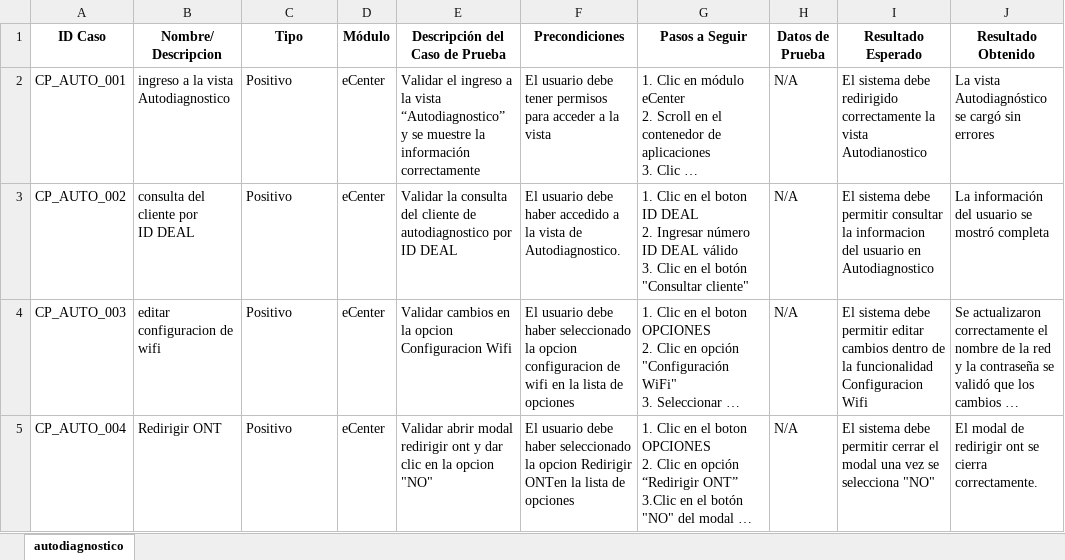
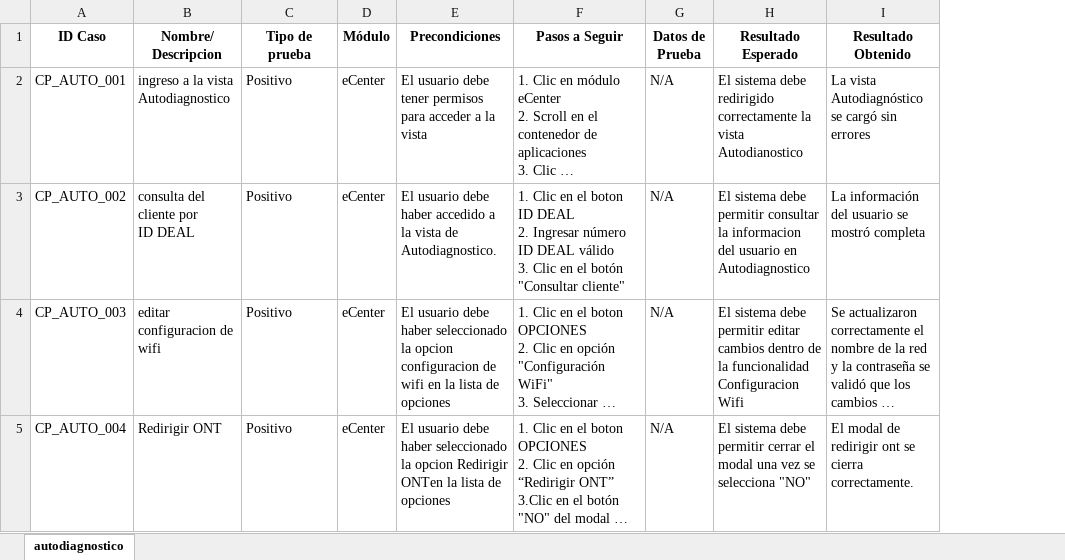
Before and after one commit to karencarrilloo/Automatizacion, an Excel workbook: docs/test-cases/autodiagnostico.xlsx, sheet autodiagnostico, drawn as a sheet; only a part is shown; long unchanged cells end in …; values as stored, in another font and other column widths than the file's, no borders; the diff names each change by its address in the sheet, - before the commit and + after, or states it on an @@ line.

```diff
--- a/docs/test-cases/autodiagnostico.xlsx (sheet autodiagnostico)
+++ b/docs/test-cases/autodiagnostico.xlsx (sheet autodiagnostico)
-column E (Descripción del Caso de Prueba), rows 2-5: Validar el ingreso a la vista “Autodiagnostico” y se muestre la información correctamente | Validar la consulta del cliente de autodiagnostico por ID DEAL | Validar cambios en la opcion Configuracion Wifi | Validar abrir modal redirigir ont y dar clic en la opcion "NO"
-C1: Tipo
+C1: Tipo de prueba
```
Also changed, not shown: docs/test-cases/gestionClientesServiciosDomiciliarios.xlsx, 2 other files.
